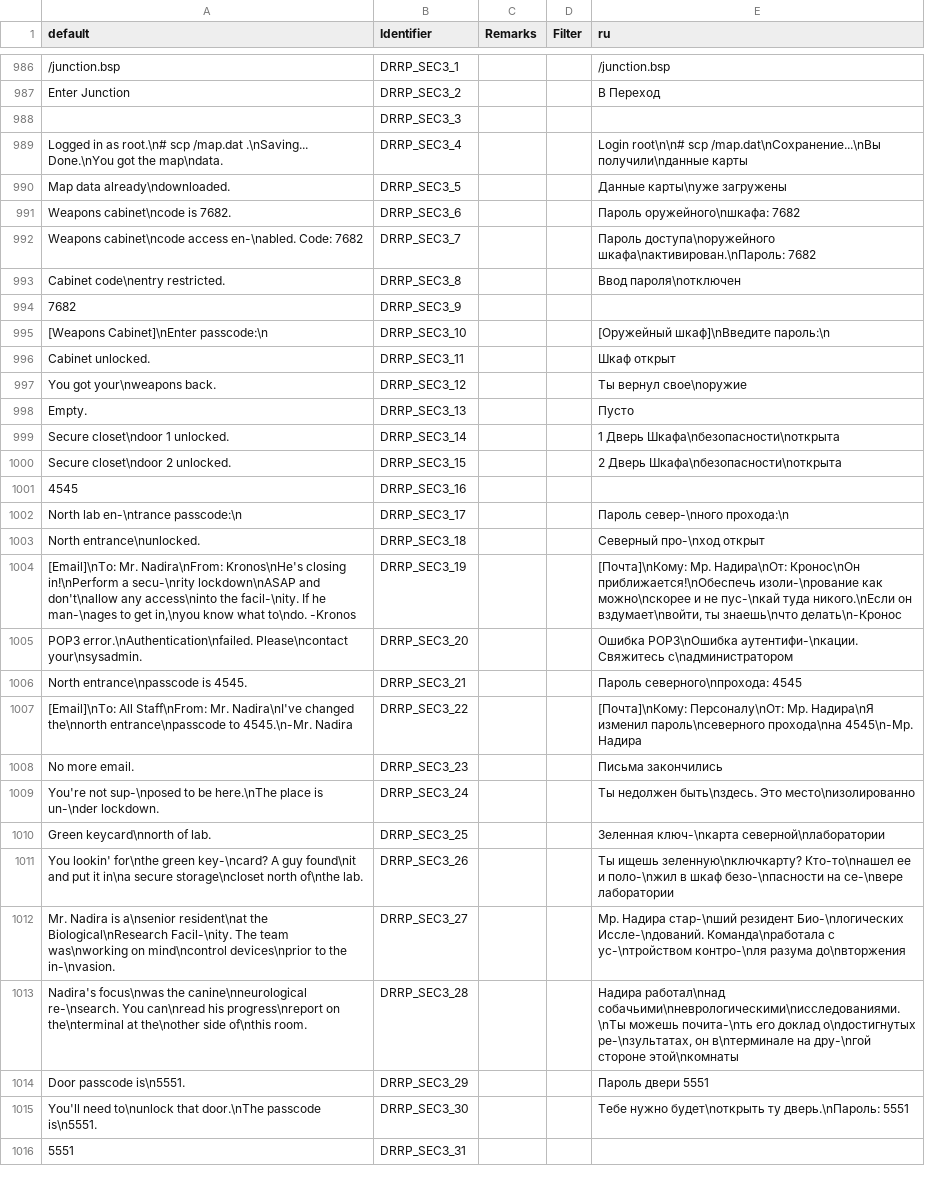
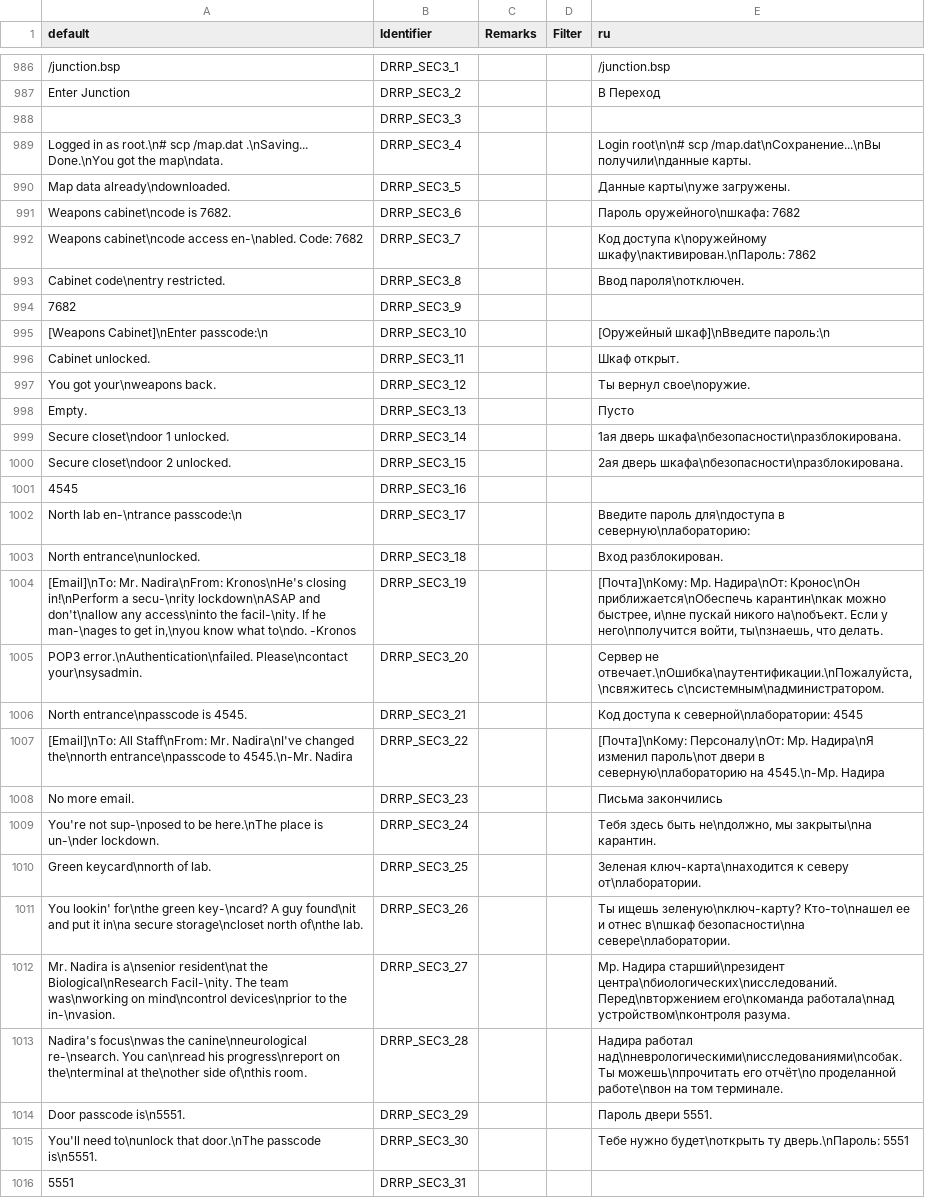
Before and after one commit to DRRP-Team/DRRP, a CSV file: LANGUAGE.CSV, drawn as a sheet; only a part is shown, gaps mark what is left out; the diff covers the shown part only; the diff names each change by its address in the sheet, - before the commit and + after, or states it on an @@ line.

```diff
--- a/LANGUAGE.CSV
+++ b/LANGUAGE.CSV
-E989 (ru): …/map.dat\nСохранение...\nВы получили\nданные карты
+E989 (ru): …/map.dat\nСохранение...\nВы получили\nданные карты.
-E990 (ru): Данные карты\nуже загружены
+E990 (ru): Данные карты\nуже загружены.
-E992 (ru): Пароль доступа\nоружейного шкафа\nактивирован.\nПароль: 7682
+E992 (ru): Код доступа к\nоружейному шкафу\nактивирован.\nПароль: 7862
-E993 (ru): Ввод пароля\nотключен
+E993 (ru): Ввод пароля\nотключен.
-E996 (ru): Шкаф открыт
+E996 (ru): Шкаф открыт.
-E997 (ru): Ты вернул свое\nоружие
+E997 (ru): Ты вернул свое\nоружие.
-E999 (ru): 1 Дверь Шкафа\nбезопасности\nоткрыта
+E999 (ru): 1ая дверь шкафа\nбезопасности\nразблокирована.
-E1000 (ru): 2 Дверь Шкафа\nбезопасности\nоткрыта
+E1000 (ru): 2ая дверь шкафа\nбезопасности\nразблокирована.
-E1002 (ru): Пароль север-\nного прохода:\n
+E1002 (ru): Введите пароль для\nдоступа в северную\nлабораторию:
-E1003 (ru): Северный про-\nход открыт
+E1003 (ru): Вход разблокирован.
-E1004 (ru): …Надира\nОт: Кронос\nОн приближается!\nОбеспечь изоли-\nрование как можно\nскорее и не пус-\nкай туда никого.\nЕсли он вздумает\nвойти, ты знаешь\nчто делать\n-Кронос
+E1004 (ru): …Надира\nОт: Кронос\nОн приближается\nОбеспечь карантин\nкак можно быстрее, и\nне пускай никого на\nобъект. Если у него\nполучится войти, ты\nзнаешь, что делать.
-E1005 (ru): Ошибка РОР3\nОшибка аутентифи-\nкации. Свяжитесь с\nадминистратором
+E1005 (ru): Сервер не отвечает.\nОшибка\nаутентификации.\nПожалуйста,\nсвяжитесь с\nсистемным\nадминистратором.
-E1006 (ru): Пароль северного\nпрохода: 4545
+E1006 (ru): Код доступа к северной\nлаборатории: 4545
-E1007 (ru): …Надира\nЯ изменил пароль\nсеверного прохода\nна 4545\n-Мр. Надира
+E1007 (ru): …Надира\nЯ изменил пароль\nот двери в северную\nлабораторию на 4545.\n-Мр. Надира
-E1009 (ru): Ты недолжен быть\nздесь. Это место\nизолированно
+E1009 (ru): Тебя здесь быть не\nдолжно, мы закрыты\nна карантин.
-E1010 (ru): 3еленная ключ-\nкарта северной\nлаборатории
+E1010 (ru): Зеленая ключ-карта\nнаходится к северу от\nлаборатории.
-E1011 (ru): Ты ищешь зеленную\nключкарту? Кто-то\nнашел ее и поло-\nжил в шкаф безо-\nпасности на се-\nвере лаборатории
+E1011 (ru): Ты ищешь зеленую\nключ-карту? Кто-то\nнашел ее и отнес в\nшкаф безопасности\nна севере\nлаборатории.
-E1012 (ru): Мр. Надира стар-\nший резидент Био-\nлогических Иссле-\nдований. Команда\nработала с ус-\nтройством контро-\nля разума до\nвторжения
+E1012 (ru): Мр. Надира старший\nрезидент центра\nбиологических\nисследований. Перед\nвторжением его\nкоманда работала\nнад устройством\nконтроля разума.
-E1013 (ru): Надира работал\nнад собачьими\nневрологическими\nисследованиями.\nТы можешь почита-\nть его доклад о\nдостигнутых ре-\nзультатах, он в\nтерминале на дру-\nгой стороне этой\nкомнаты
+E1013 (ru): Надира работал над\nневрологическими\nисследованиями\nсобак. Ты можешь\nпрочитать его отчёт\nо проделанной работе\nвон на том терминале.
-E1014 (ru): Пароль двери 5551
+E1014 (ru): Пароль двери 5551.
```
Also changed, not shown: 44 edited cells elsewhere in this file, 2 other files.
